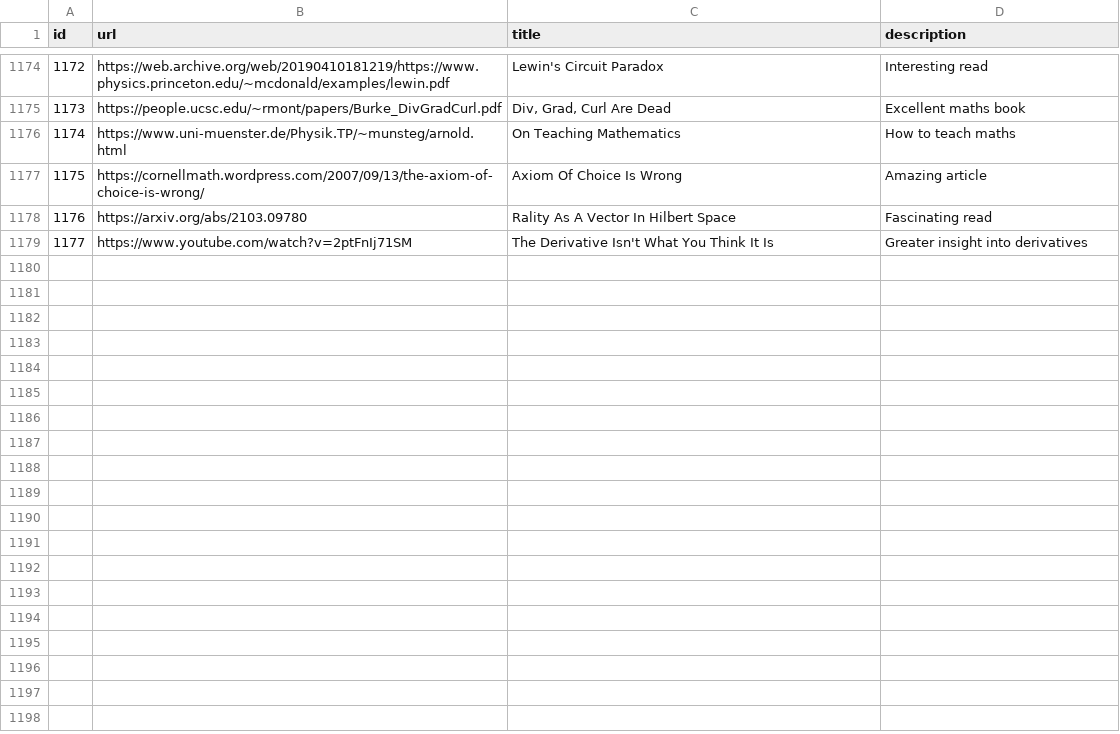
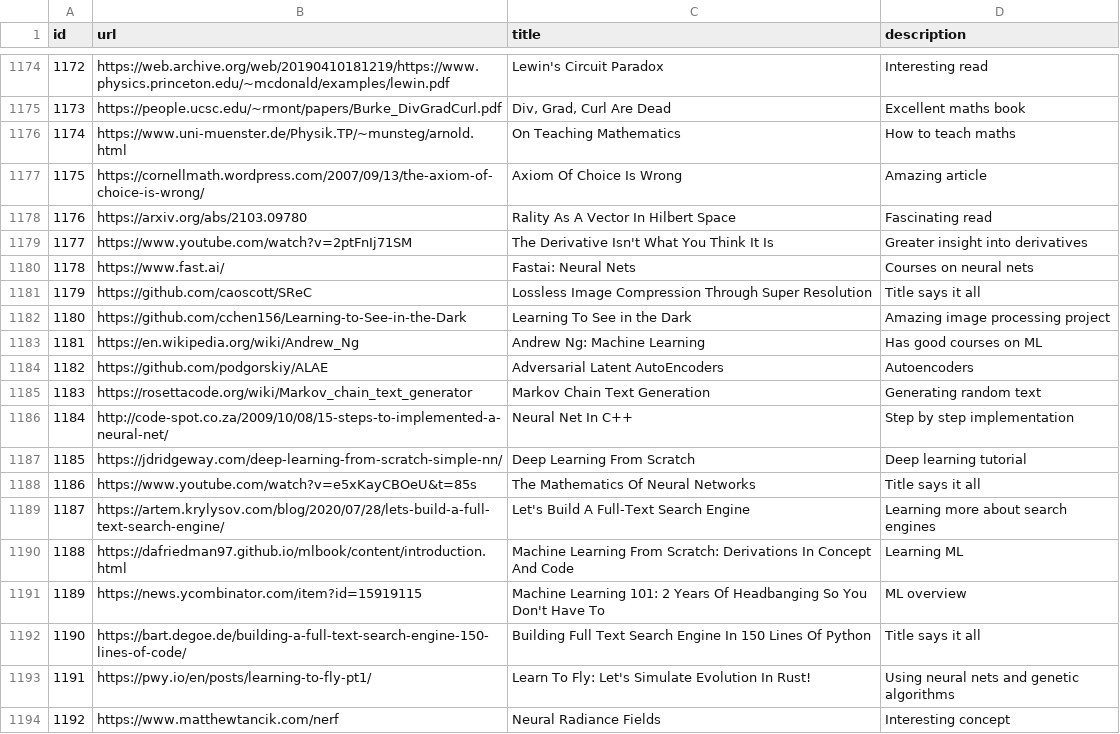
Before and after one commit to AlexandruIca/Stuff, a CSV file: data/links.csv, drawn as a sheet; only a part is shown, gaps mark what is left out.

Commit message:
New links

```diff
--- a/data/links.csv
+++ b/data/links.csv
@@ -1179 +1179,16 @@ id,url,title,description
 1177,"https://www.youtube.com/watch?v=2ptFnIj71SM","The Derivative Isn't What You Think It Is","Greater insight into derivatives"
+1178,"https://www.fast.ai/","Fastai: Neural Nets","Courses on neural nets"
+1179,"https://github.com/caoscott/SReC","Lossless Image Compression Through Super Resolution","Title says it all"
+1180,"https://github.com/cchen156/Learning-to-See-in-the-Dark","Learning To See in the Dark","Amazing image processing project"
+1181,"https://en.wikipedia.org/wiki/Andrew_Ng","Andrew Ng: Machine Learning","Has good courses on ML"
+1182,"https://github.com/podgorskiy/ALAE","Adversarial Latent AutoEncoders","Autoencoders"
+1183,"https://rosettacode.org/wiki/Markov_chain_text_generator","Markov Chain Text Generation","Generating random text"
+1184,"http://code-spot.co.za/2009/10/08/15-steps-to-implemented-a-neural-net/","Neural Net In C++","Step by step implementation"
+1185,"https://jdridgeway.com/deep-learning-from-scratch-simple-nn/","Deep Learning From Scratch","Deep learning tutorial"
+1186,"https://www.youtube.com/watch?v=e5xKayCBOeU&t=85s","The Mathematics Of Neural Networks","Title says it all"
+1187,"https://artem.krylysov.com/blog/2020/07/28/lets-build-a-full-text-search-engine/","Let's Build A Full-Text Search Engine","Learning more about search engines"
+1188,"https://dafriedman97.github.io/mlbook/content/introduction.html","Machine Learning From Scratch: Derivations In Concept And Code","Learning ML"
+1189,"https://news.ycombinator.com/item?id=15919115","Machine Learning 101: 2 Years Of Headbanging So You Don't Have To","ML overview"
+1190,"https://bart.degoe.de/building-a-full-text-search-engine-150-lines-of-code/","Building Full Text Search Engine In 150 Lines Of Python","Title says it all"
+1191,"https://pwy.io/en/posts/learning-to-fly-pt1/","Learn To Fly: Let's Simulate Evolution In Rust!","Using neural nets and genetic algorithms"
+1192,"https://www.matthewtancik.com/nerf","Neural Radiance Fields","Interesting concept"
```
Also changed, not shown: data/links_tags.csv, 2 other files.
